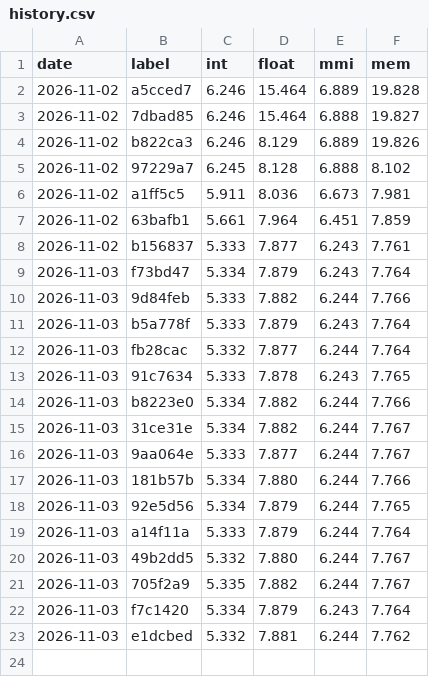
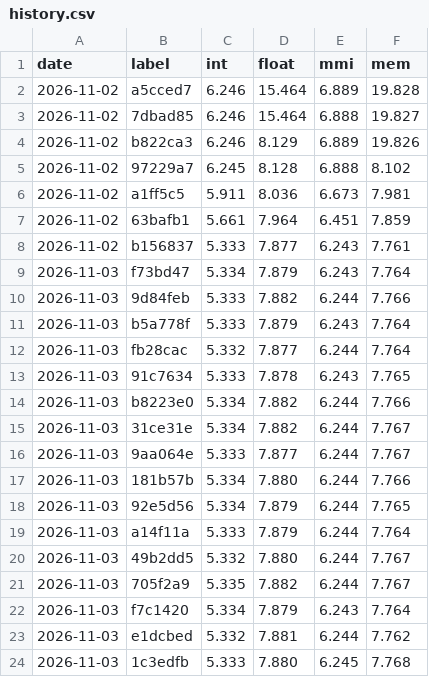
Before and after one commit to rabbithuntyt-ai/Ps-vita-ps2-emu, a CSV file: docs/perf/history.csv, drawn as a sheet; the diff names each change by its address in the sheet, - before the commit and + after, or states it on an @@ line.

```diff
--- a/docs/perf/history.csv
+++ b/docs/perf/history.csv
+row 24: 2026-11-03 | 1c3edfb | 5.333 | 7.880 | 6.245 | 7.768
```
Also changed, not shown: 1 other file.
